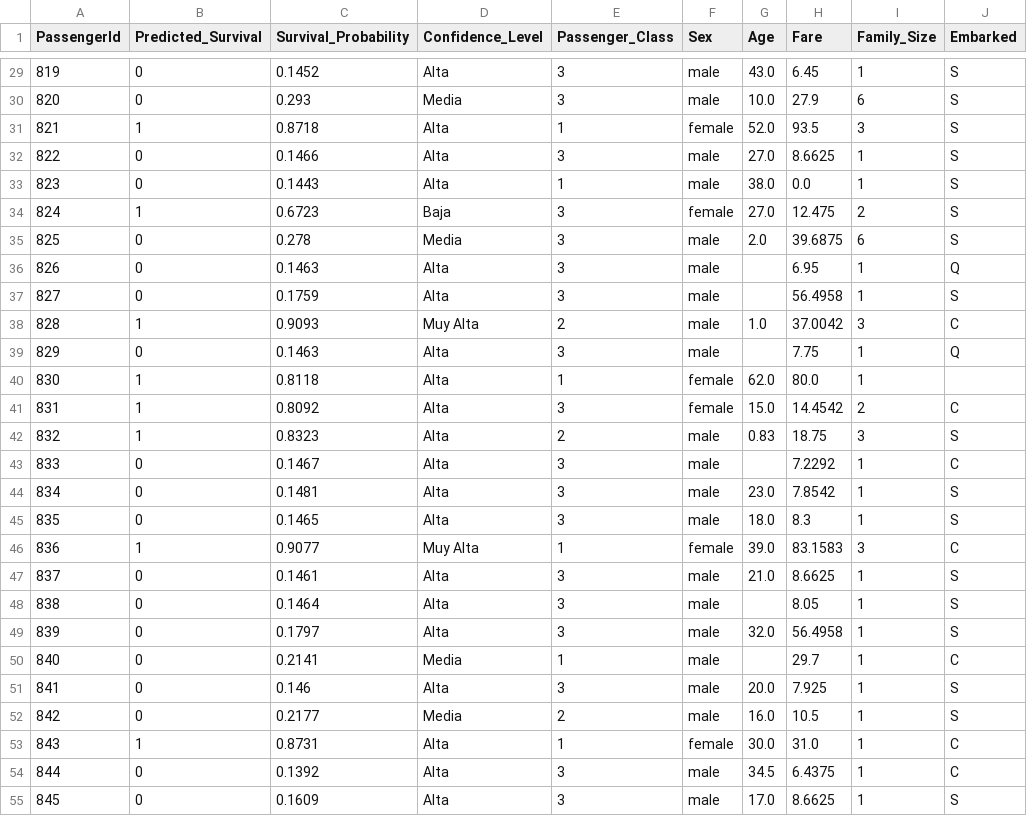
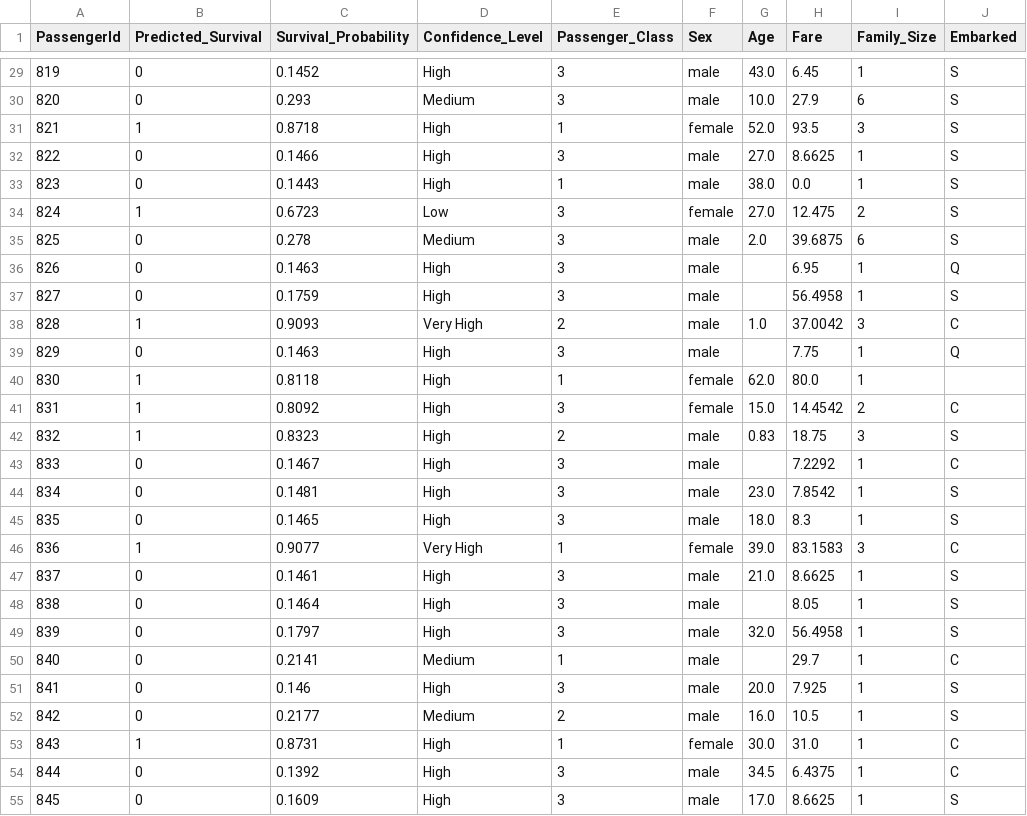
Before and after one commit to YahwthaniMG/SG1_Team3_ML, a CSV file: results/final_predictions/detailed_predictions.csv, drawn as a sheet; only a part is shown, gaps mark what is left out; the diff covers the shown part only.

```diff
--- a/results/final_predictions/detailed_predictions.csv
+++ b/results/final_predictions/detailed_predictions.csv
@@ -29,27 +29,27 @@ PassengerId,Predicted_Survival,Survival_Probability,Confidence_Level,Passenger_C
-819,0,0.1452,Alta,3,male,43.0,6.45,1,S
-820,0,0.293,Media,3,male,10.0,27.9,6,S
-821,1,0.8718,Alta,1,female,52.0,93.5,3,S
-822,0,0.1466,Alta,3,male,27.0,8.6625,1,S
-823,0,0.1443,Alta,1,male,38.0,0.0,1,S
-824,1,0.6723,Baja,3,female,27.0,12.475,2,S
-825,0,0.278,Media,3,male,2.0,39.6875,6,S
-826,0,0.1463,Alta,3,male,,6.95,1,Q
-827,0,0.1759,Alta,3,male,,56.4958,1,S
-828,1,0.9093,Muy Alta,2,male,1.0,37.0042,3,C
-829,0,0.1463,Alta,3,male,,7.75,1,Q
-830,1,0.8118,Alta,1,female,62.0,80.0,1,
-831,1,0.8092,Alta,3,female,15.0,14.4542,2,C
-832,1,0.8323,Alta,2,male,0.83,18.75,3,S
-833,0,0.1467,Alta,3,male,,7.2292,1,C
-834,0,0.1481,Alta,3,male,23.0,7.8542,1,S
-835,0,0.1465,Alta,3,male,18.0,8.3,1,S
-836,1,0.9077,Muy Alta,1,female,39.0,83.1583,3,C
-837,0,0.1461,Alta,3,male,21.0,8.6625,1,S
-838,0,0.1464,Alta,3,male,,8.05,1,S
-839,0,0.1797,Alta,3,male,32.0,56.4958,1,S
-840,0,0.2141,Media,1,male,,29.7,1,C
-841,0,0.146,Alta,3,male,20.0,7.925,1,S
-842,0,0.2177,Media,2,male,16.0,10.5,1,S
-843,1,0.8731,Alta,1,female,30.0,31.0,1,C
-844,0,0.1392,Alta,3,male,34.5,6.4375,1,C
-845,0,0.1609,Alta,3,male,17.0,8.6625,1,S
+819,0,0.1452,High,3,male,43.0,6.45,1,S
+820,0,0.293,Medium,3,male,10.0,27.9,6,S
+821,1,0.8718,High,1,female,52.0,93.5,3,S
+822,0,0.1466,High,3,male,27.0,8.6625,1,S
+823,0,0.1443,High,1,male,38.0,0.0,1,S
+824,1,0.6723,Low,3,female,27.0,12.475,2,S
+825,0,0.278,Medium,3,male,2.0,39.6875,6,S
+826,0,0.1463,High,3,male,,6.95,1,Q
+827,0,0.1759,High,3,male,,56.4958,1,S
+828,1,0.9093,Very High,2,male,1.0,37.0042,3,C
+829,0,0.1463,High,3,male,,7.75,1,Q
+830,1,0.8118,High,1,female,62.0,80.0,1,
+831,1,0.8092,High,3,female,15.0,14.4542,2,C
+832,1,0.8323,High,2,male,0.83,18.75,3,S
+833,0,0.1467,High,3,male,,7.2292,1,C
+834,0,0.1481,High,3,male,23.0,7.8542,1,S
+835,0,0.1465,High,3,male,18.0,8.3,1,S
+836,1,0.9077,Very High,1,female,39.0,83.1583,3,C
+837,0,0.1461,High,3,male,21.0,8.6625,1,S
+838,0,0.1464,High,3,male,,8.05,1,S
+839,0,0.1797,High,3,male,32.0,56.4958,1,S
+840,0,0.2141,Medium,1,male,,29.7,1,C
+841,0,0.146,High,3,male,20.0,7.925,1,S
+842,0,0.2177,Medium,2,male,16.0,10.5,1,S
+843,1,0.8731,High,1,female,30.0,31.0,1,C
+844,0,0.1392,High,3,male,34.5,6.4375,1,C
+845,0,0.1609,High,3,male,17.0,8.6625,1,S
```
Also changed, not shown: 73 edited cells elsewhere in this file, 4 other files.
